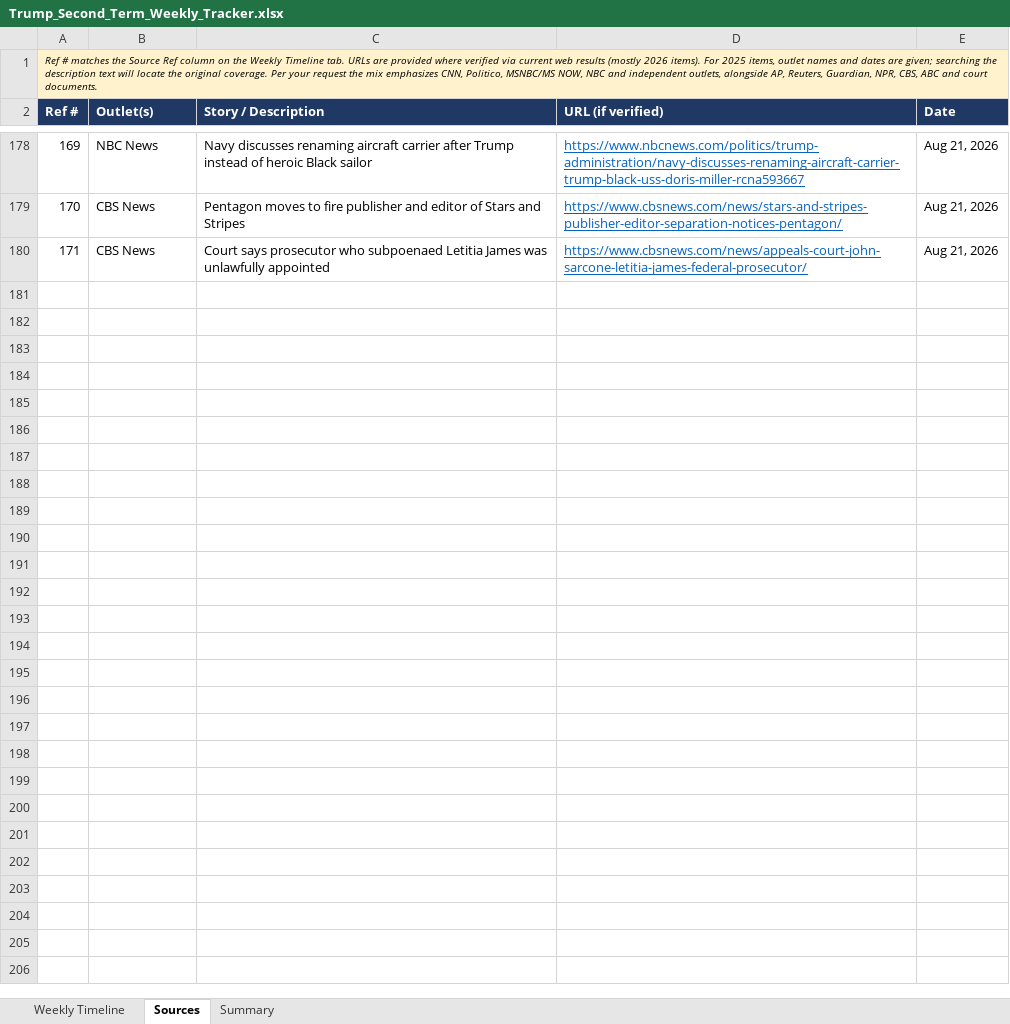
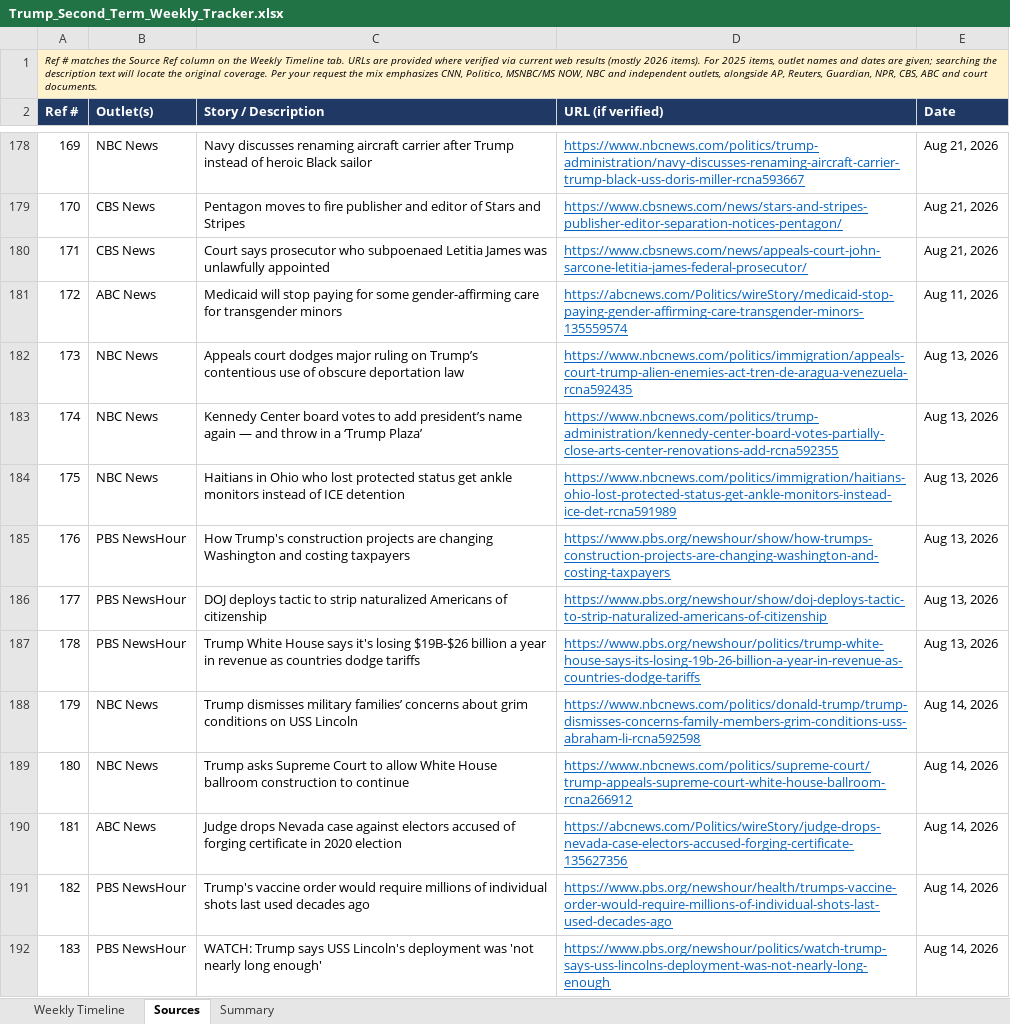
Before and after one commit to APhantomStranger/rights-left, an Excel workbook: data/Trump_Second_Term_Weekly_Tracker.xlsx, sheet Sources, drawn as a sheet; only a part is shown, gaps mark what is left out; values as stored, in another font and other column widths than the file's, no borders; the diff names each change by its address in the sheet, - before the commit and + after, or states it on an @@ line.

```diff
--- a/data/Trump_Second_Term_Weekly_Tracker.xlsx (sheet Sources)
+++ b/data/Trump_Second_Term_Weekly_Tracker.xlsx (sheet Sources)
+row 181: 172 | ABC News | Medicaid will stop paying for some gender-affirming care for transgender minors | https://abcnews.com/Politics/wireStory/medicaid-stop-paying-gender-affirming-care-transgender-minors-135559574 | Aug 11, 2026
+row 182: 173 | NBC News | Appeals court dodges major ruling on Trump’s contentious use of obscure deportation law | https://www.nbcnews.com/politics/immigration/appeals-court-trump-alien-enemies-act-tren-de-aragua-venezuela-rcna592435 | Aug 13, 2026
+row 183: 174 | NBC News | Kennedy Center board votes to add president’s name again — and throw in a ‘Trump Plaza’ | https://www.nbcnews.com/politics/trump-administration/kennedy-center-board-votes-partially-close-arts-center-renovations-add-rcna592355 | Aug 13, 2026
+row 184: 175 | NBC News | Haitians in Ohio who lost protected status get ankle monitors instead of ICE detention | https://www.nbcnews.com/politics/immigration/haitians-ohio-lost-protected-status-get-ankle-monitors-instead-ice-det-rcna591989 | Aug 13, 2026
+row 185: 176 | PBS NewsHour | How Trump's construction projects are changing Washington and costing taxpayers | https://www.pbs.org/newshour/show/how-trumps-construction-projects-are-changing-washington-and-costing-taxpayers | Aug 13, 2026
+row 186: 177 | PBS NewsHour | DOJ deploys tactic to strip naturalized Americans of citizenship | https://www.pbs.org/newshour/show/doj-deploys-tactic-to-strip-naturalized-americans-of-citizenship | Aug 13, 2026
+row 187: 178 | PBS NewsHour | Trump White House says it's losing $19B-$26 billion a year in revenue as countries dodge tariffs | https://www.pbs.org/newshour/politics/trump-white-house-says-its-losing-19b-26-billion-a-year-in-revenue-as-countries-dodge-tariffs | Aug 13, 2026
+row 188: 179 | NBC News | Trump dismisses military families’ concerns about grim conditions on USS Lincoln | https://www.nbcnews.com/politics/donald-trump/trump-dismisses-concerns-family-members-grim-conditions-uss-abraham-li-rcna592598 | Aug 14, 2026
+row 189: 180 | NBC News | Trump asks Supreme Court to allow White House ballroom construction to continue | https://www.nbcnews.com/politics/supreme-court/trump-appeals-supreme-court-white-house-ballroom-rcna266912 | Aug 14, 2026
+row 190: 181 | ABC News | Judge drops Nevada case against electors accused of forging certificate in 2020 election | https://abcnews.com/Politics/wireStory/judge-drops-nevada-case-electors-accused-forging-certificate-135627356 | Aug 14, 2026
+row 191: 182 | PBS NewsHour | Trump's vaccine order would require millions of individual shots last used decades ago | https://www.pbs.org/newshour/health/trumps-vaccine-order-would-require-millions-of-individual-shots-last-used-decades-ago | Aug 14, 2026
+row 192: 183 | PBS NewsHour | WATCH: Trump says USS Lincoln's deployment was 'not nearly long enough' | https://www.pbs.org/newshour/politics/watch-trump-says-uss-lincolns-deployment-was-not-nearly-long-enough | Aug 14, 2026
```
Also changed, not shown: sheet Weekly Timeline, 2 other files.
